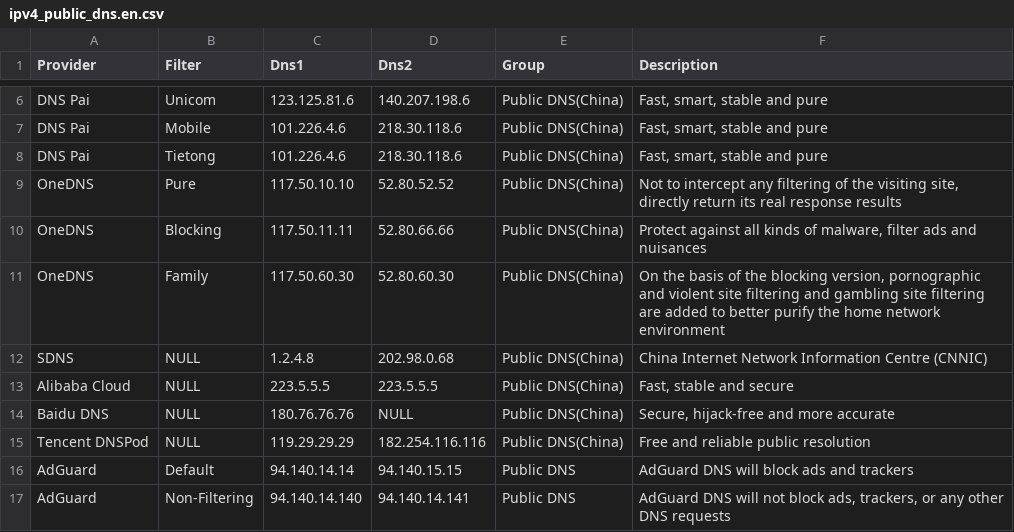
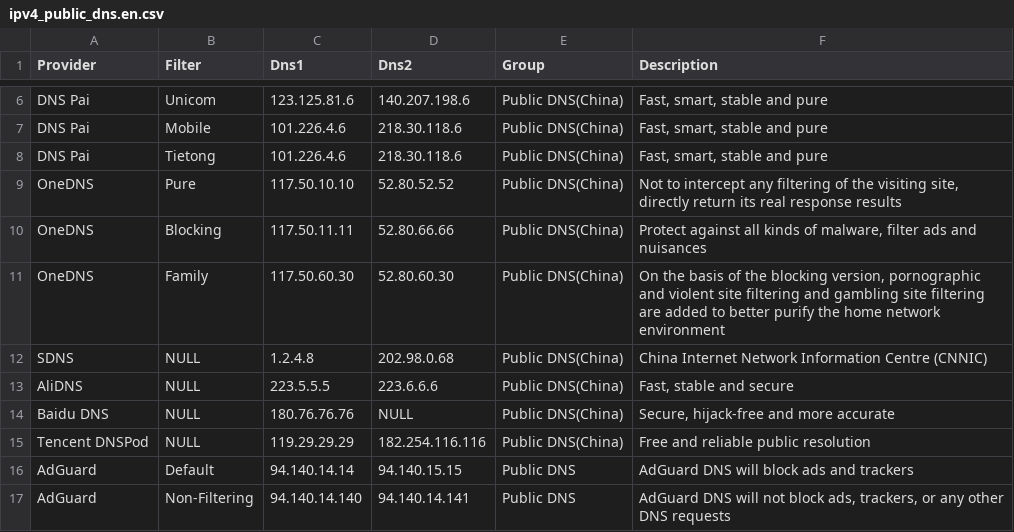
Before and after one commit to CodingOctocat/IPConfig, a CSV file: IPConfig/.dns/ipv4_public_dns.en.csv, drawn as a sheet; only a part is shown, gaps mark what is left out.

Commit message:
Fix AliDNS typo

```diff
--- a/IPConfig/.dns/ipv4_public_dns.en.csv
+++ b/IPConfig/.dns/ipv4_public_dns.en.csv
@@ -12,3 +12,3 @@ OneDNS,Family,117.50.60.30,52.80.60.30,Public DNS(China),"On the basis of the bl
 SDNS,NULL,1.2.4.8,202.98.0.68,Public DNS(China),China Internet Network Information Centre (CNNIC)
-Alibaba Cloud,NULL,223.5.5.5,223.5.5.5,Public DNS(China),"Fast, stable and secure"
+AliDNS,NULL,223.5.5.5,223.6.6.6,Public DNS(China),"Fast, stable and secure"
 Baidu DNS,NULL,180.76.76.76,NULL,Public DNS(China),"Secure, hijack-free and more accurate"
```
Also changed, not shown: IPConfig/.dns/ipv4_public_dns.zh-CN.csv.
